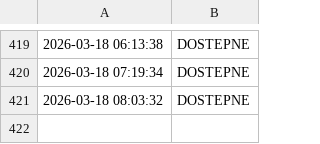
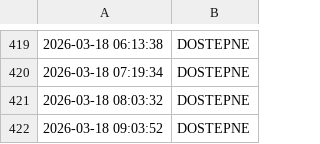
Before and after one commit to NorbertFiglewicz/monitor-ogloszenia, a CSV file: log_Router A(500).csv, drawn as a sheet; only a part is shown, gaps mark what is left out; the diff names each change by its address in the sheet, - before the commit and + after, or states it on an @@ line.

```diff
--- a/log_Router A(500).csv
+++ b/log_Router A(500).csv
+row 422: 2026-03-18 09:03:52 | DOSTEPNE
```
Also changed, not shown: log_Router B(300).csv, 3 other files.
